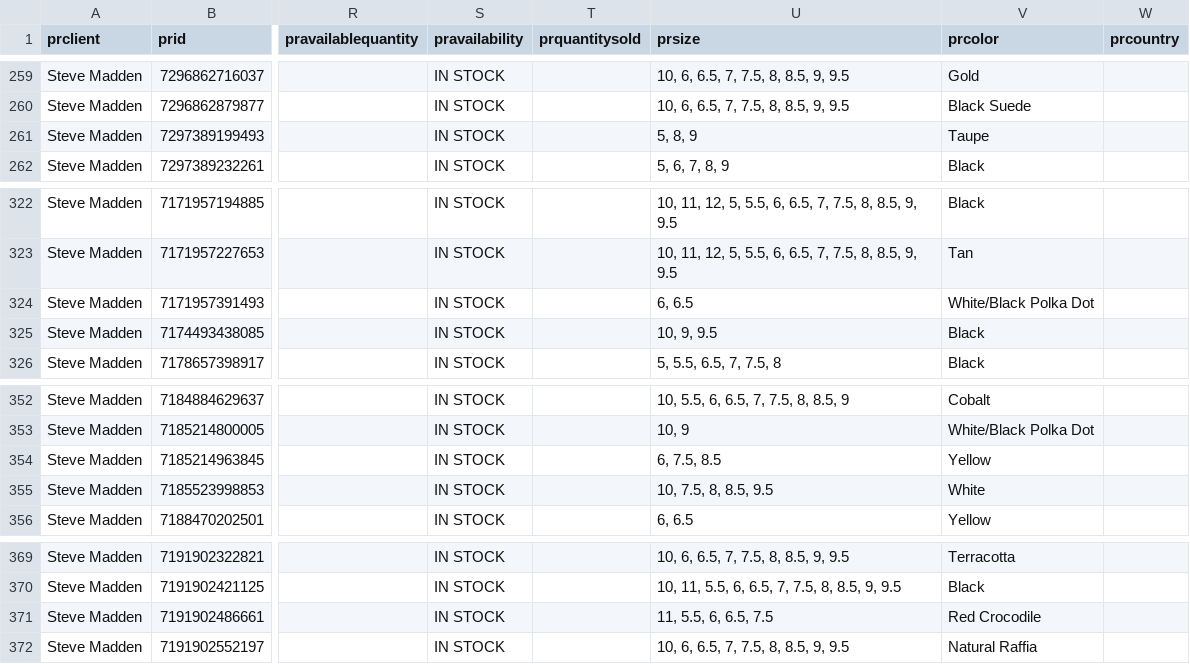
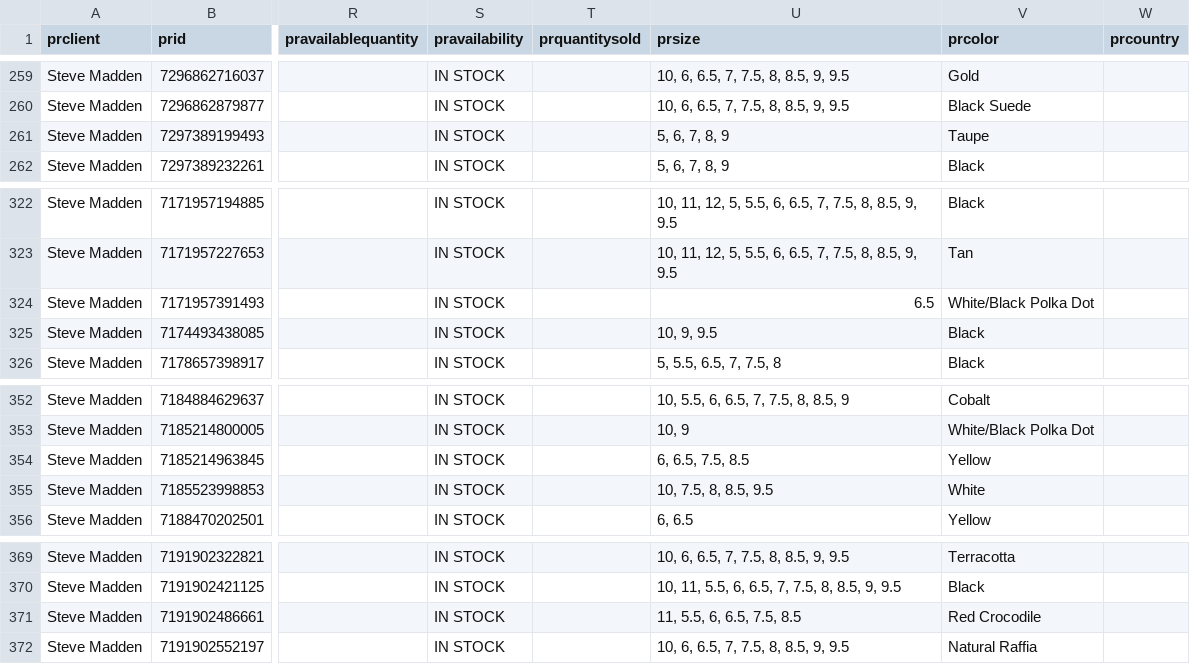
Before and after one commit to IssyKellyBA/byatlas-feed-hosting, a CSV file: output/steve-madden-heels-us.csv, drawn as a sheet; only a part is shown, gaps mark what is left out; the diff covers the shown part only; the diff names each change by its address in the sheet, - before the commit and + after, or states it on an @@ line.

```diff
--- a/output/steve-madden-heels-us.csv
+++ b/output/steve-madden-heels-us.csv
-U261 (prsize): 5, 8, 9
+U261 (prsize): 5, 6, 7, 8, 9
-U324 (prsize): 6, 6.5
+U324 (prsize): 6.5
-U354 (prsize): 6, 7.5, 8.5
+U354 (prsize): 6, 6.5, 7.5, 8.5
-U371 (prsize): 11, 5.5, 6, 6.5, 7.5
+U371 (prsize): 11, 5.5, 6, 6.5, 7.5, 8.5
```
Also changed, not shown: 18 edited cells elsewhere in this file.
